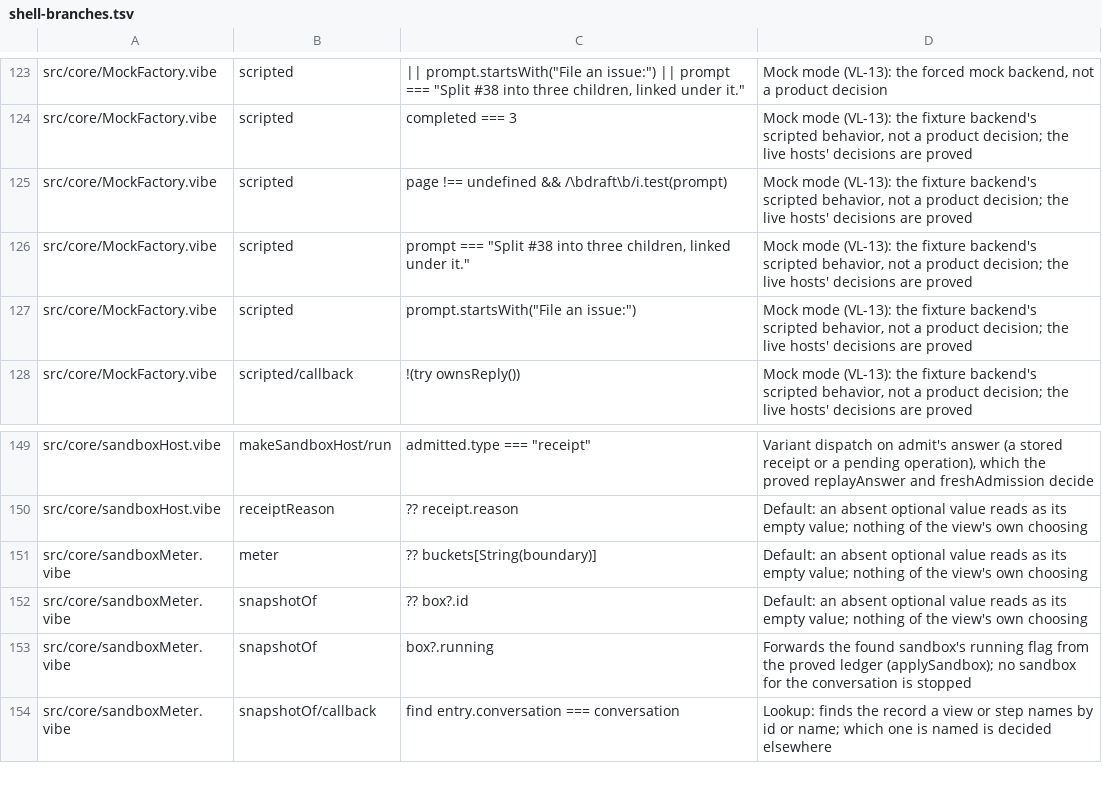
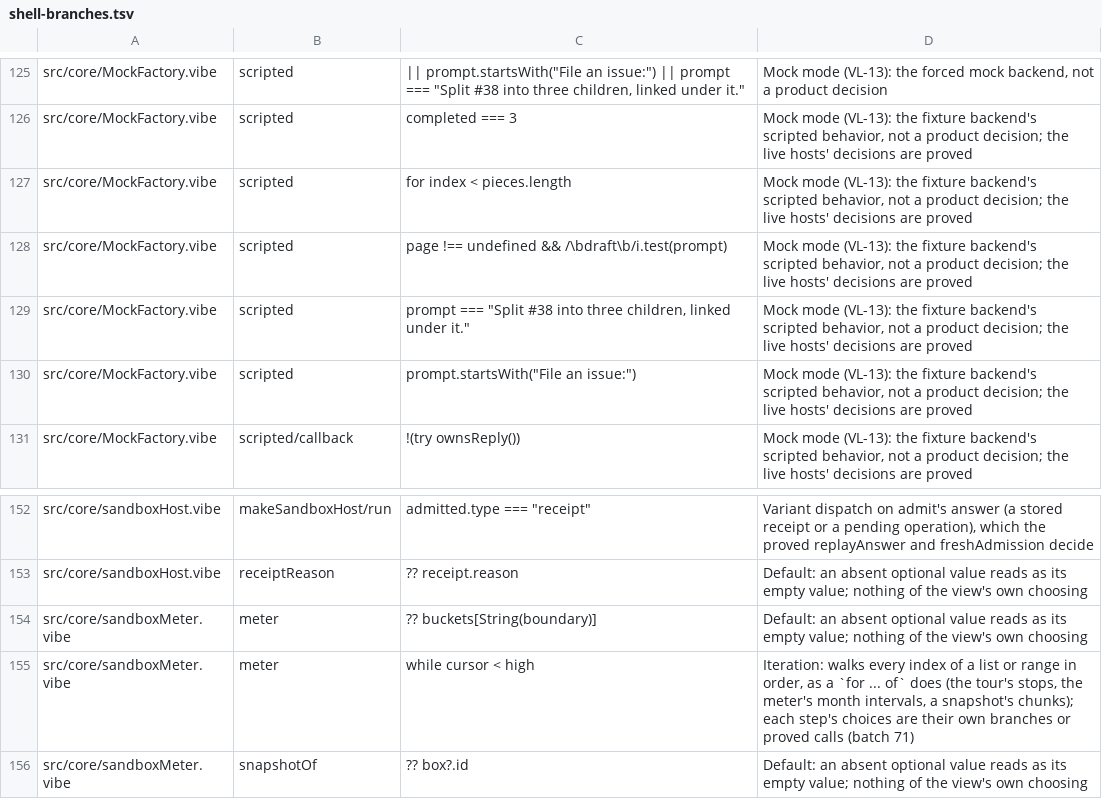
Before and after one commit to smithersai/smithers, a TSV file: apps/vibelang/verify/shell-branches.tsv, drawn as a sheet; only a part is shown, gaps mark what is left out; the shorter side is filled out with more unchanged rows; the diff covers the shown part only.

```diff
--- a/apps/vibelang/verify/shell-branches.tsv
+++ b/apps/vibelang/verify/shell-branches.tsv
@@ -124,2 +126,3 @@ src/core/MockFactory.vibe	scripted	|| prompt.startsWith("File an issue:") || pro
 src/core/MockFactory.vibe	scripted	completed === 3	Mock mode (VL-13): the fixture backend's scripted behavior, not a product decision; the live hosts' decisions are proved
+src/core/MockFactory.vibe	scripted	for index < pieces.length	Mock mode (VL-13): the fixture backend's scripted behavior, not a product decision; the live hosts' decisions are proved
 src/core/MockFactory.vibe	scripted	page !== undefined && /\bdraft\b/i.test(prompt)	Mock mode (VL-13): the fixture backend's scripted behavior, not a product decision; the live hosts' decisions are proved
@@ -151,2 +154,3 @@ src/core/sandboxHost.vibe	receiptReason	?? receipt.reason	Default: an absent opt
 src/core/sandboxMeter.vibe	meter	?? buckets[String(boundary)]	Default: an absent optional value reads as its empty value; nothing of the view's own choosing
+src/core/sandboxMeter.vibe	meter	while cursor < high	Iteration: walks every index of a list or range in order, as a `for ... of` does (the tour's stops, the meter's month intervals, a snapshot's chunks); each step's choices are their own branches or proved calls (batch 71)
 src/core/sandboxMeter.vibe	snapshotOf	?? box?.id	Default: an absent optional value reads as its empty value; nothing of the view's own choosing
```
Also changed, not shown: 11 added rows and 5 removed rows elsewhere in this file, 4 other files.
